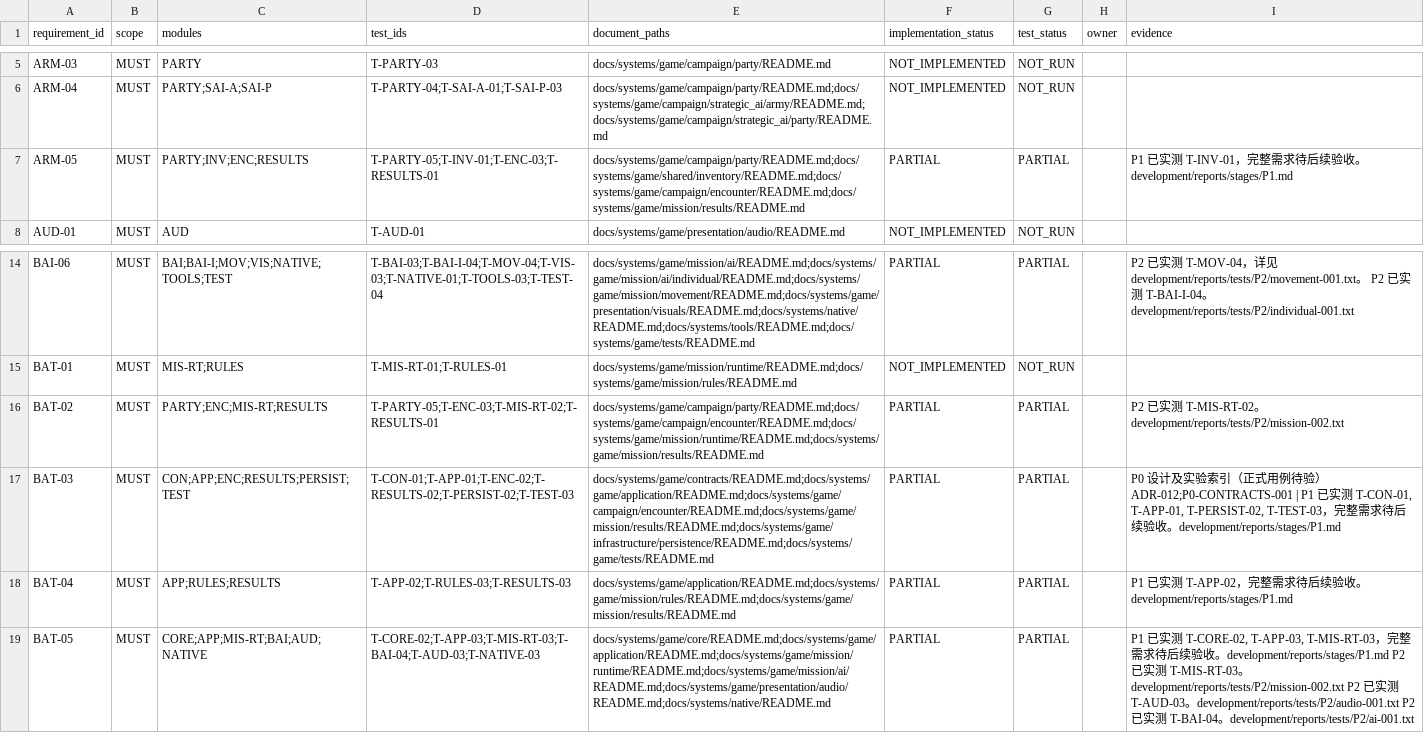
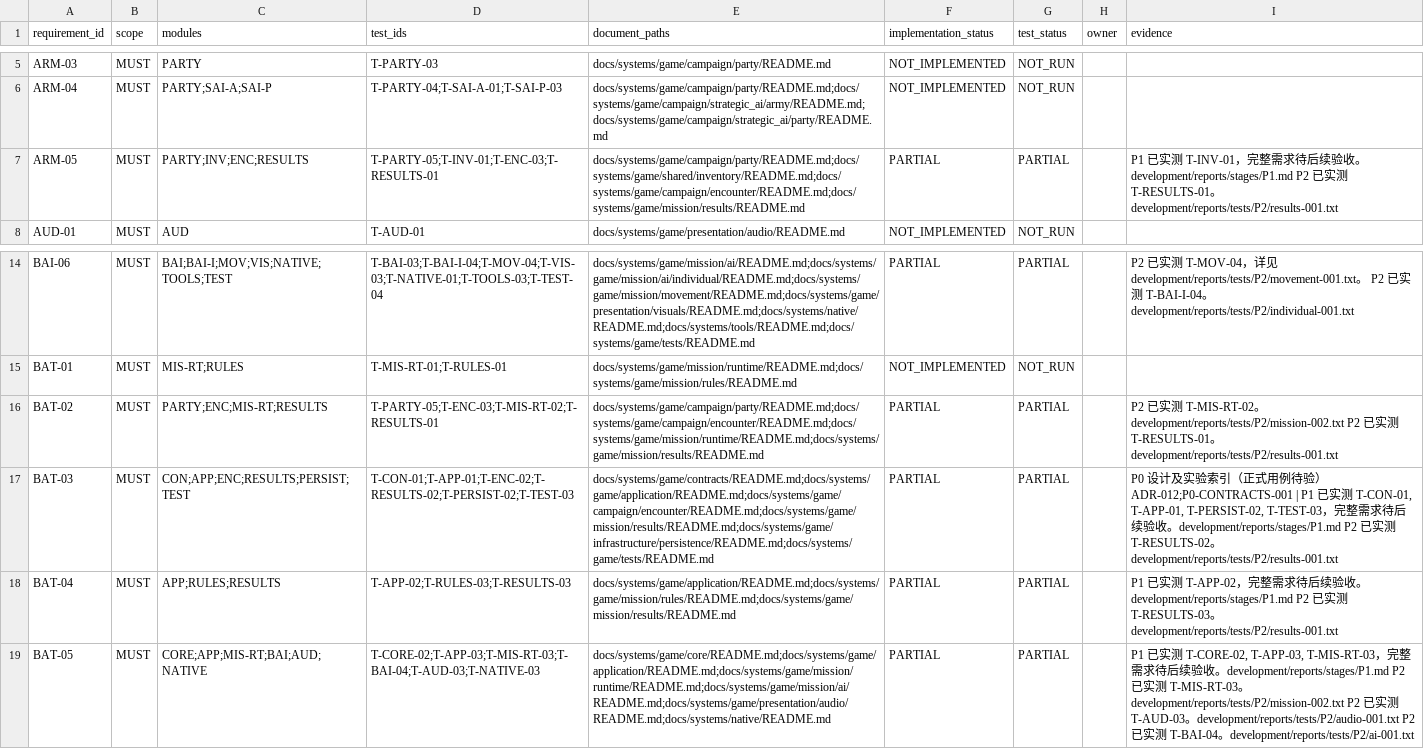
Before and after one commit to wangshushadow-boop/CityDefenseDot, a CSV file: docs/testing/requirements_trace.csv, drawn as a sheet; only a part is shown, gaps mark what is left out; the diff names each change by its address in the sheet, - before the commit and + after, or states it on an @@ line.

Commit message:
Integrate results and rollback scopes and freeze the field command handoff

```diff
--- a/docs/testing/requirements_trace.csv
+++ b/docs/testing/requirements_trace.csv
-I7 (evidence): …。development/reports/stages/P1.md
+I7 (evidence): …。development/reports/stages/P1.md P2 已实测 T-RESULTS-01。development/reports/tests/P2/results-001.txt
-I16 (evidence): …。development/reports/tests/P2/mission-002.txt
+I16 (evidence): …。development/reports/tests/P2/mission-002.txt P2 已实测 T-RESULTS-01。development/reports/tests/P2/results-001.txt
-I17 (evidence): …。development/reports/stages/P1.md
+I17 (evidence): …。development/reports/stages/P1.md P2 已实测 T-RESULTS-02。development/reports/tests/P2/results-001.txt
-I18 (evidence): …。development/reports/stages/P1.md
+I18 (evidence): …。development/reports/stages/P1.md P2 已实测 T-RESULTS-03。development/reports/tests/P2/results-001.txt
```
Also changed, not shown: docs/testing/test_cases.csv, 32 other files.
